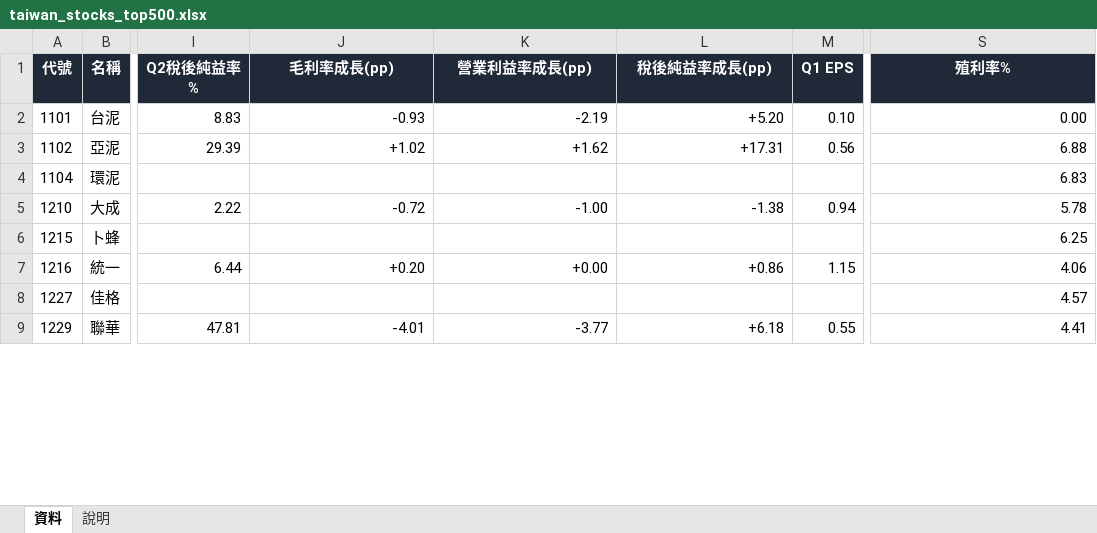
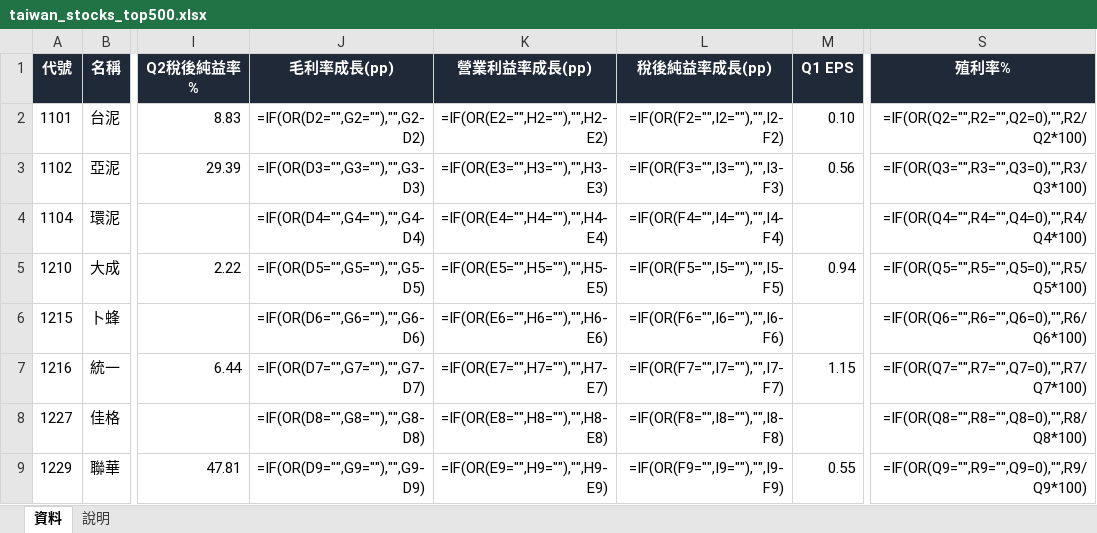
Before and after one commit to yanhsu/tpex500, an Excel workbook: taiwan_stocks_top500.xlsx, sheet 資料, drawn as a sheet; only a part is shown, gaps mark what is left out; values as stored, in another font and other column widths than the file's, no borders; formulas without a stored value are shown as written; charts and pictures and conditional formats not drawn; the diff covers the shown part only; the diff names each change by its address in the sheet, - before the commit and + after, or states it on an @@ line.

```diff
--- a/taiwan_stocks_top500.xlsx (sheet 資料)
+++ b/taiwan_stocks_top500.xlsx (sheet 資料)
-J2 (毛利率成長(pp)): -0.93
+J2 (毛利率成長(pp)): =IF(OR(D2="",G2=""),"",G2-D2)
-K2 (營業利益率成長(pp)): -2.19
+K2 (營業利益率成長(pp)): =IF(OR(E2="",H2=""),"",H2-E2)
-L2 (稅後純益率成長(pp)): +5.20
+L2 (稅後純益率成長(pp)): =IF(OR(F2="",I2=""),"",I2-F2)
-S2 (殖利率%): 0.00
+S2 (殖利率%): =IF(OR(Q2="",R2="",Q2=0),"",R2/Q2*100)
-J3 (毛利率成長(pp)): +1.02
+J3 (毛利率成長(pp)): =IF(OR(D3="",G3=""),"",G3-D3)
-K3 (營業利益率成長(pp)): +1.62
+K3 (營業利益率成長(pp)): =IF(OR(E3="",H3=""),"",H3-E3)
-L3 (稅後純益率成長(pp)): +17.31
+L3 (稅後純益率成長(pp)): =IF(OR(F3="",I3=""),"",I3-F3)
-S3 (殖利率%): 6.88
+S3 (殖利率%): =IF(OR(Q3="",R3="",Q3=0),"",R3/Q3*100)
-J4 (毛利率成長(pp)): (empty)
+J4 (毛利率成長(pp)): =IF(OR(D4="",G4=""),"",G4-D4)
-K4 (營業利益率成長(pp)): (empty)
+K4 (營業利益率成長(pp)): =IF(OR(E4="",H4=""),"",H4-E4)
-L4 (稅後純益率成長(pp)): (empty)
+L4 (稅後純益率成長(pp)): =IF(OR(F4="",I4=""),"",I4-F4)
-S4 (殖利率%): 6.83
+S4 (殖利率%): =IF(OR(Q4="",R4="",Q4=0),"",R4/Q4*100)
-J5 (毛利率成長(pp)): -0.72
+J5 (毛利率成長(pp)): =IF(OR(D5="",G5=""),"",G5-D5)
-K5 (營業利益率成長(pp)): -1.00
+K5 (營業利益率成長(pp)): =IF(OR(E5="",H5=""),"",H5-E5)
-L5 (稅後純益率成長(pp)): -1.38
+L5 (稅後純益率成長(pp)): =IF(OR(F5="",I5=""),"",I5-F5)
-S5 (殖利率%): 5.78
+S5 (殖利率%): =IF(OR(Q5="",R5="",Q5=0),"",R5/Q5*100)
-J6 (毛利率成長(pp)): (empty)
+J6 (毛利率成長(pp)): =IF(OR(D6="",G6=""),"",G6-D6)
-K6 (營業利益率成長(pp)): (empty)
+K6 (營業利益率成長(pp)): =IF(OR(E6="",H6=""),"",H6-E6)
-L6 (稅後純益率成長(pp)): (empty)
+L6 (稅後純益率成長(pp)): =IF(OR(F6="",I6=""),"",I6-F6)
-S6 (殖利率%): 6.25
+S6 (殖利率%): =IF(OR(Q6="",R6="",Q6=0),"",R6/Q6*100)
-J7 (毛利率成長(pp)): +0.20
+J7 (毛利率成長(pp)): =IF(OR(D7="",G7=""),"",G7-D7)
-K7 (營業利益率成長(pp)): +0.00
+K7 (營業利益率成長(pp)): =IF(OR(E7="",H7=""),"",H7-E7)
-L7 (稅後純益率成長(pp)): +0.86
+L7 (稅後純益率成長(pp)): =IF(OR(F7="",I7=""),"",I7-F7)
-S7 (殖利率%): 4.06
+S7 (殖利率%): =IF(OR(Q7="",R7="",Q7=0),"",R7/Q7*100)
-J8 (毛利率成長(pp)): (empty)
+J8 (毛利率成長(pp)): =IF(OR(D8="",G8=""),"",G8-D8)
-K8 (營業利益率成長(pp)): (empty)
+K8 (營業利益率成長(pp)): =IF(OR(E8="",H8=""),"",H8-E8)
-L8 (稅後純益率成長(pp)): (empty)
+L8 (稅後純益率成長(pp)): =IF(OR(F8="",I8=""),"",I8-F8)
-S8 (殖利率%): 4.57
+S8 (殖利率%): =IF(OR(Q8="",R8="",Q8=0),"",R8/Q8*100)
-J9 (毛利率成長(pp)): -4.01
+J9 (毛利率成長(pp)): =IF(OR(D9="",G9=""),"",G9-D9)
-K9 (營業利益率成長(pp)): -3.77
+K9 (營業利益率成長(pp)): =IF(OR(E9="",H9=""),"",H9-E9)
-L9 (稅後純益率成長(pp)): +6.18
+L9 (稅後純益率成長(pp)): =IF(OR(F9="",I9=""),"",I9-F9)
-S9 (殖利率%): 4.41
+S9 (殖利率%): =IF(OR(Q9="",R9="",Q9=0),"",R9/Q9*100)
```
Also changed, not shown: 1968 edited cells elsewhere in this sheet, sheet 說明, charts or pictures, 1 other file.
